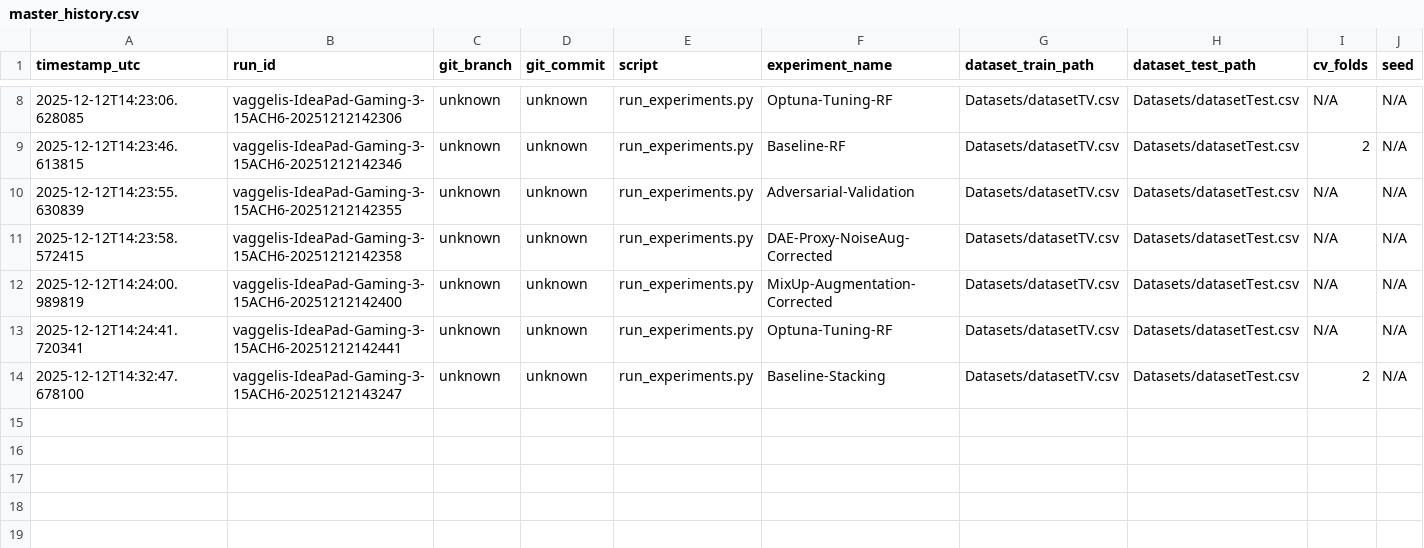
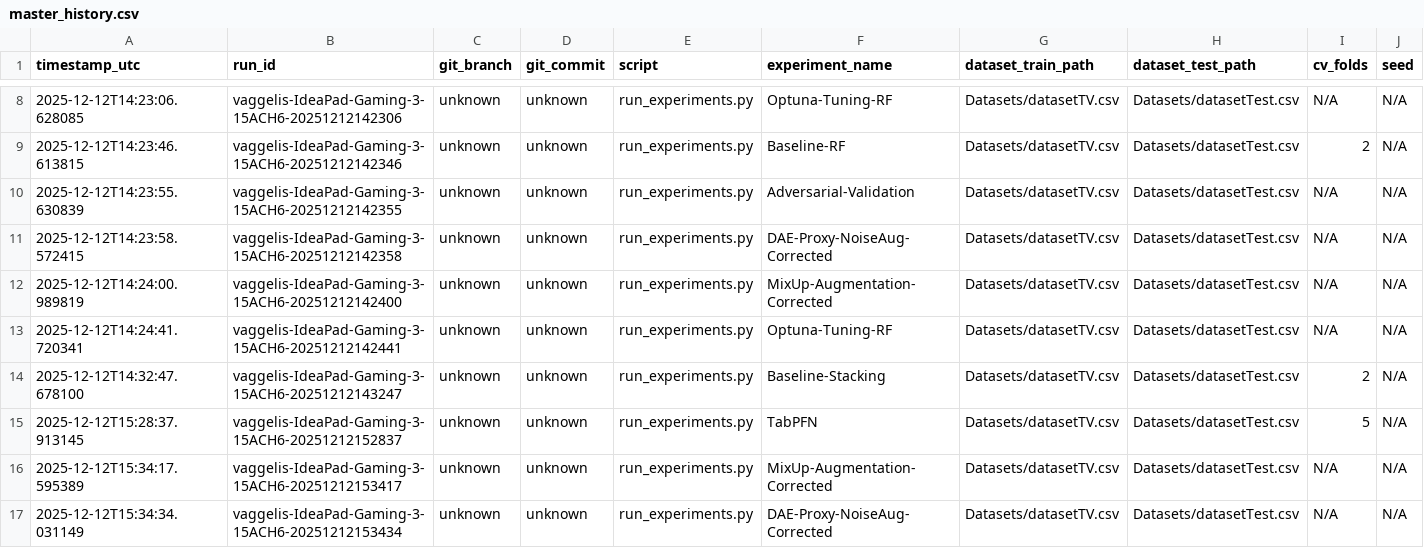
Before and after one commit to EvangelosMoschou/MLProject, a CSV file: master_history.csv, drawn as a sheet; only a part is shown, gaps mark what is left out; rows hold the shown columns only; the diff names each change by its address in the sheet, - before the commit and + after, or states it on an @@ line.

```diff
--- a/master_history.csv
+++ b/master_history.csv
+row 15: 2025-12-12T15:28:37.913145 | vaggelis-IdeaPad-Gaming-3-15ACH6-20251212152837 | unknown | unknown | run_experiments.py | TabPFN | Datasets/datasetTV.csv | Datasets/datasetTest.csv | 5 | N/A
+row 16: 2025-12-12T15:34:17.595389 | vaggelis-IdeaPad-Gaming-3-15ACH6-20251212153417 | unknown | unknown | run_experiments.py | MixUp-Augmentation-Corrected | Datasets/datasetTV.csv | Datasets/datasetTest.csv | N/A | N/A
+row 17: 2025-12-12T15:34:34.031149 | vaggelis-IdeaPad-Gaming-3-15ACH6-20251212153434 | unknown | unknown | run_experiments.py | DAE-Proxy-NoiseAug-Corrected | Datasets/datasetTV.csv | Datasets/datasetTest.csv | N/A | N/A
```
Also changed, not shown: 27 other files.
